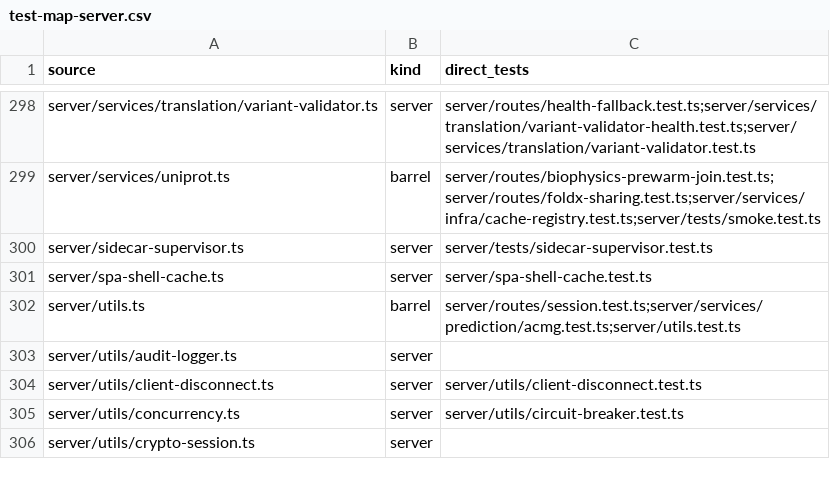
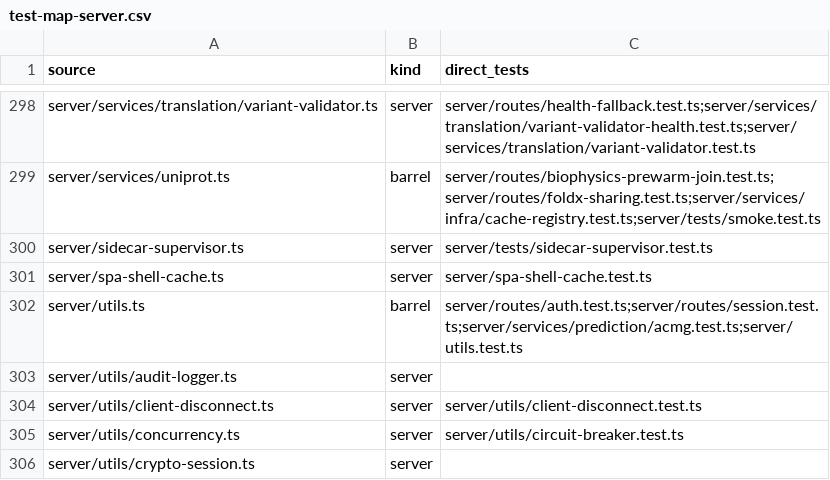
Before and after one commit to Huthaifa-HajAhmad/Missense-Structural-Explorer, a CSV file: doc/code-map/test-map-server.csv, drawn as a sheet; only a part is shown, gaps mark what is left out.

```diff
--- a/doc/code-map/test-map-server.csv
+++ b/doc/code-map/test-map-server.csv
@@ -301,3 +301,3 @@ server/sidecar-supervisor.ts,server,server/tests/sidecar-supervisor.test.ts
 server/spa-shell-cache.ts,server,server/spa-shell-cache.test.ts
-server/utils.ts,barrel,server/routes/session.test.ts;server/services/prediction/acmg.test.ts;server/utils.test.ts
+server/utils.ts,barrel,server/routes/auth.test.ts;server/routes/session.test.ts;server/services/prediction/acmg.test.ts;server/utils.test.ts
 server/utils/audit-logger.ts,server,
```
Also changed, not shown: 11 other files.
